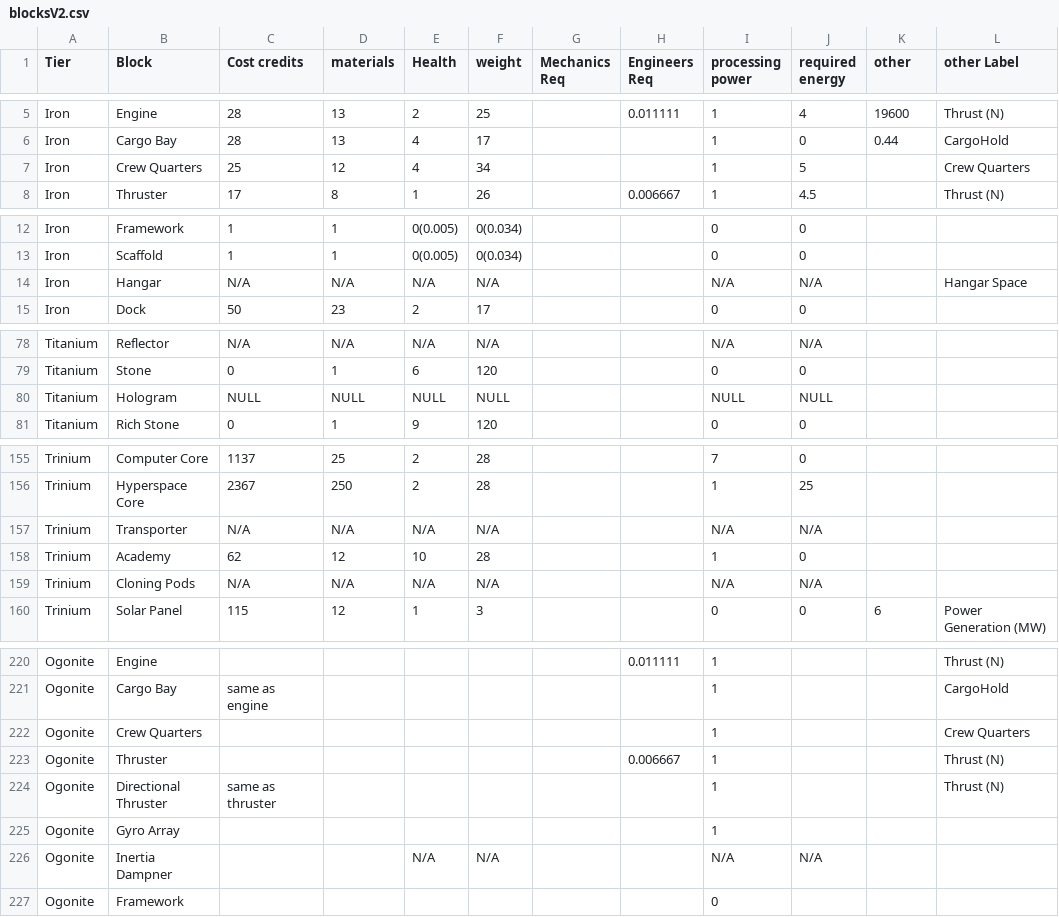
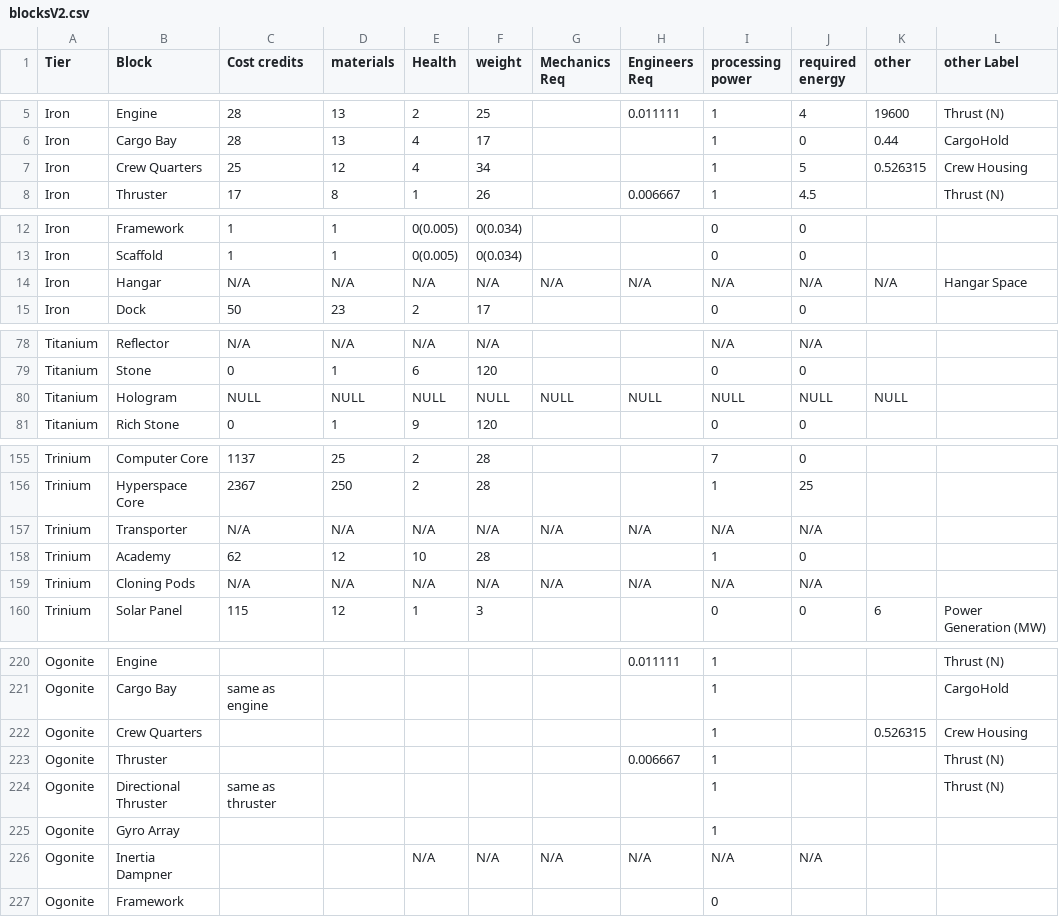
Before and after one commit to Snugg1es-Cat/AvorionShipTool, a CSV file: blocksV2.csv, drawn as a sheet; only a part is shown, gaps mark what is left out; the diff covers the shown part only.

Commit message:
engine calc

```diff
--- a/blocksV2.csv
+++ b/blocksV2.csv
@@ -6,3 +6,3 @@ Iron,Engine,28,13,2,25,,0.011111,1,4,19600,Thrust (N)
 Iron,Cargo Bay,28,13,4,17,,,1,0,0.44,CargoHold
-Iron,Crew Quarters,25,12,4,34,,,1,5,,Crew Quarters
+Iron,Crew Quarters,25,12,4,34,,,1,5,0.526315,Crew Housing
 Iron,Thruster,17,8,1,26,,0.006667,1,4.5,,Thrust (N)
@@ -13,3 +13,3 @@ Iron,Framework,1,1,0(0.005),0(0.034),,,0,0,,
 Iron,Scaffold,1,1,0(0.005),0(0.034),,,0,0,,
-Iron,Hangar,N/A,N/A,N/A,N/A,,,N/A,N/A,,Hangar Space
+Iron,Hangar,N/A,N/A,N/A,N/A,N/A,N/A,N/A,N/A,N/A,Hangar Space
 Iron,Dock,50,23,2,17,,,0,0,,
@@ -79,3 +79,3 @@ Titanium,Reflector,N/A,N/A,N/A,N/A,,,N/A,N/A,,
 Titanium,Stone,0,1,6,120,,,0,0,,
-Titanium,Hologram,NULL,NULL,NULL,NULL,,,NULL,NULL,,
+Titanium,Hologram,NULL,NULL,NULL,NULL,NULL,NULL,NULL,NULL,NULL,
 Titanium,Rich Stone,0,1,9,120,,,0,0,,
@@ -156,5 +156,5 @@ Trinium,Computer Core,1137,25,2,28,,,7,0,,
 Trinium,Hyperspace Core,2367,250,2,28,,,1,25,,
-Trinium,Transporter,N/A,N/A,N/A,N/A,,,N/A,N/A,,
+Trinium,Transporter,N/A,N/A,N/A,N/A,N/A,N/A,N/A,N/A,,
 Trinium,Academy,62,12,10,28,,,1,0,,
-Trinium,Cloning Pods,N/A,N/A,N/A,N/A,,,N/A,N/A,,
+Trinium,Cloning Pods,N/A,N/A,N/A,N/A,N/A,N/A,N/A,N/A,,
 Trinium,Solar Panel,115,12,1,3,,,0,0,6,Power Generation (MW)
@@ -221,3 +221,3 @@ Ogonite,Engine,,,,,,0.011111,1,,,Thrust (N)
 Ogonite,Cargo Bay,same as engine,,,,,,1,,,CargoHold
-Ogonite,Crew Quarters,,,,,,,1,,,Crew Quarters
+Ogonite,Crew Quarters,,,,,,,1,,0.526315,Crew Housing
 Ogonite,Thruster,,,,,,0.006667,1,,,Thrust (N)
@@ -225,3 +225,3 @@ Ogonite,Directional Thruster,same as thruster,,,,,,1,,,Thrust (N)
 Ogonite,Gyro Array,,,,,,,1,,,
-Ogonite,Inertia Dampner,,,N/A,N/A,,,N/A,N/A,,
+Ogonite,Inertia Dampner,,,N/A,N/A,N/A,N/A,N/A,N/A,,
 Ogonite,Framework,,,,,,,0,,,
```
Also changed, not shown: 76 edited cells elsewhere in this file, 3 other files.
